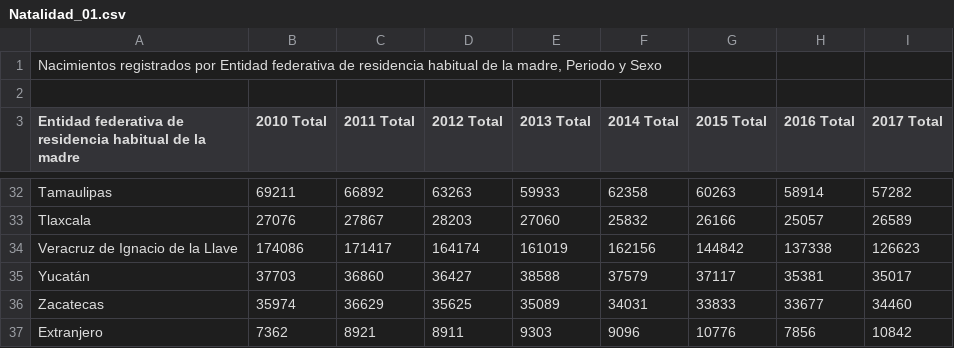
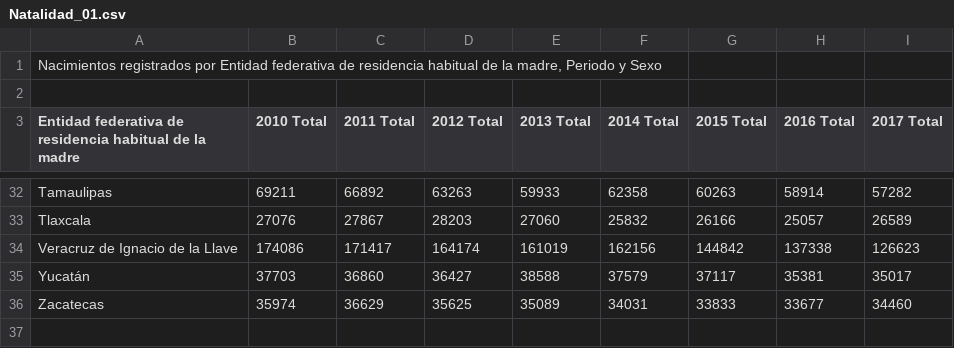
Before and after one commit to luislortega/Talentland_2019_private, a CSV file: procesamiento_python/inegi_data/pob_entidades/Natalidad_01.csv, drawn as a sheet; only a part is shown, gaps mark what is left out.

```diff
--- a/procesamiento_python/inegi_data/pob_entidades/Natalidad_01.csv
+++ b/procesamiento_python/inegi_data/pob_entidades/Natalidad_01.csv
@@ -36,2 +36 @@
 "Zacatecas";35974;36629;35625;35089;34031;33833;33677;34460
-"Extranjero";7362;8921;8911;9303;9096;10776;7856;10842
```
Also changed, not shown: procesamiento_python/inegi_data/pob_entidades/Mortalidad_01.csv, 1 other file.
